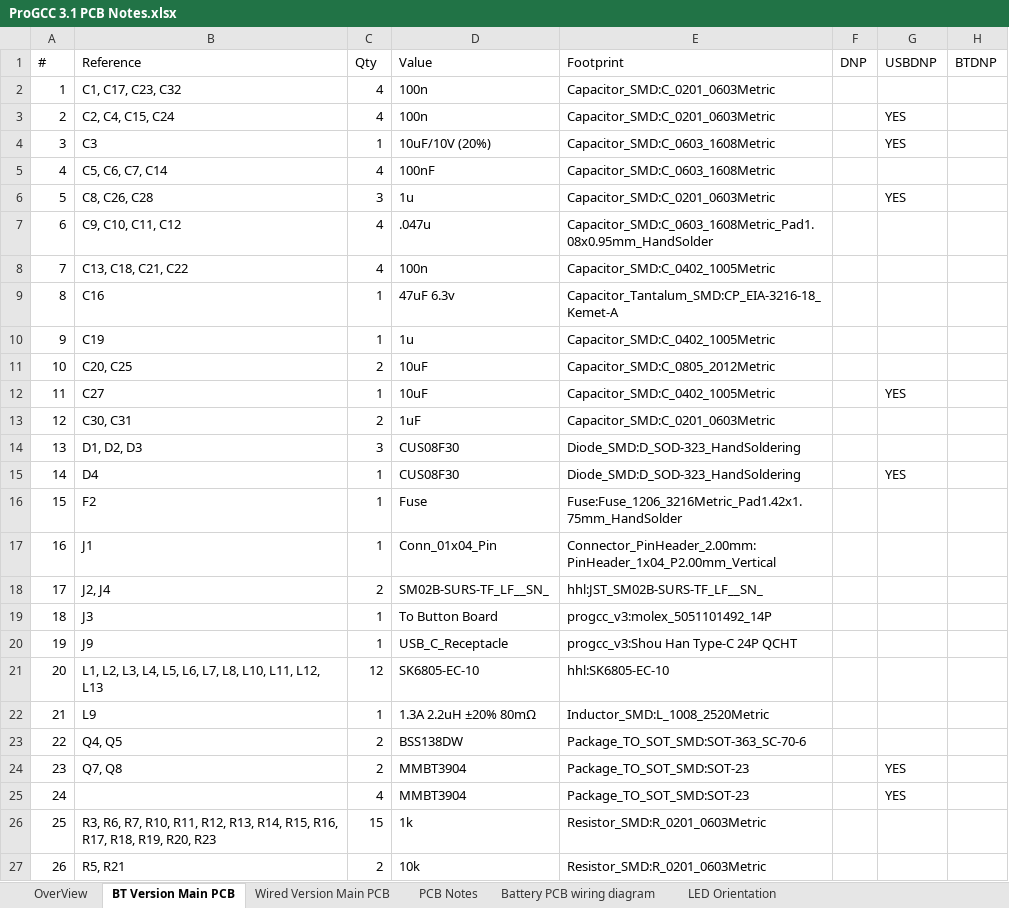
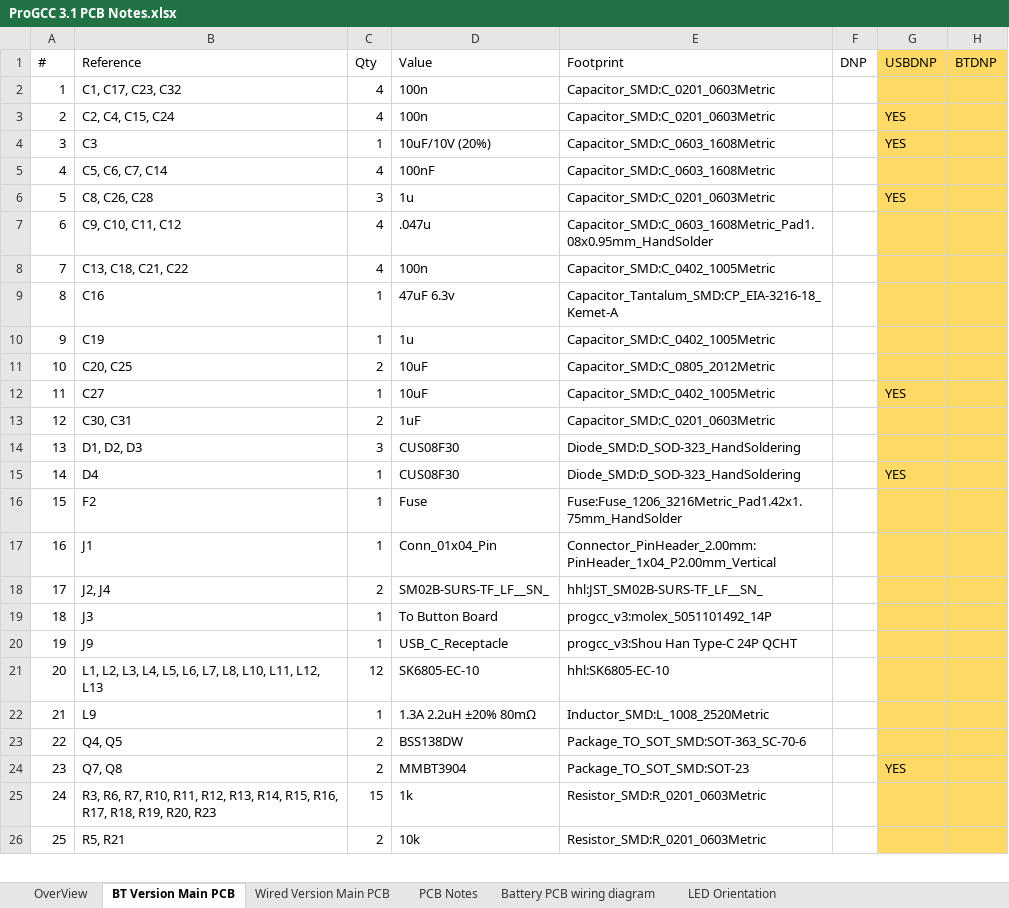
Before and after one commit to HandHeldLegend/ProGCC-V3-Plus, an Excel workbook: PCB/production/main_3.1/ProGCC 3.1 PCB Notes.xlsx, sheet BT Version Main PCB, drawn as a sheet; only a part is shown; values as stored, in another font and other column widths than the file's, no borders; charts and pictures not drawn; removed rows and columns are numbered as before the commit, all else as after; the diff covers the shown part only; the diff names each change by its address in the sheet, - before the commit and + after, or states it on an @@ line.

```diff
--- a/PCB/production/main_3.1/ProGCC 3.1 PCB Notes.xlsx (sheet BT Version Main PCB)
+++ b/PCB/production/main_3.1/ProGCC 3.1 PCB Notes.xlsx (sheet BT Version Main PCB)
-G1:H24 fill: none
+G1:H24 fill: #FFD966
-row 25: 24 |  | 4 | MMBT3904 | Package_TO_SOT_SMD:SOT-23 |  | YES
@@ column A (#) renumbered from row 25 down @@
-G25:H26 fill: none
+G25:H26 fill: #FFD966
```
Also changed, not shown: cell formats elsewhere in this sheet, sheet Wired Version Main PCB, charts or pictures, 9 other files.
